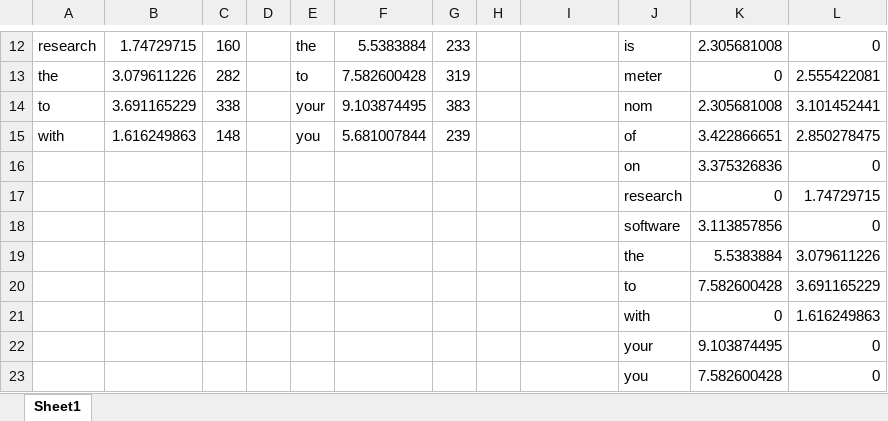
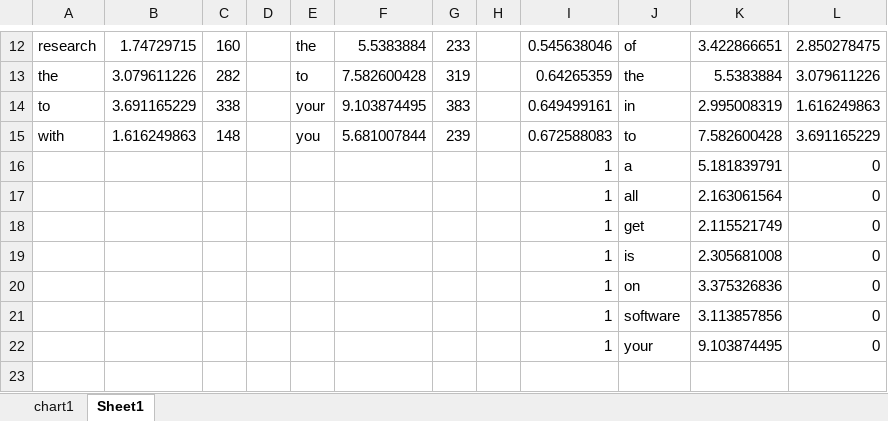
Before and after one commit to JohnTerragnoli/SPAM_filter, an Excel workbook: docs/freqs.xlsx, sheet Sheet1, drawn as a sheet; only a part is shown, gaps mark what is left out; values as stored, in another font and other column widths than the file's, no borders; charts and pictures not drawn; removed rows and columns are numbered as before the commit, all else as after; the diff covers the shown part only; the diff names each change by its address in the sheet, - before the commit and + after, or states it on an @@ line.

```diff
--- a/docs/freqs.xlsx (sheet Sheet1)
+++ b/docs/freqs.xlsx (sheet Sheet1)
+sheet tab: chart1
-I12: (empty)
+I12: 0.545638046
-J12: is
+J12: of
-K12: 2.305681008
+K12: 3.422866651
-L12: 0
+L12: 2.850278475
-I13: (empty)
+I13: 0.64265359
-J13: meter
+J13: the
-K13: 0
+K13: 5.5383884
-L13: 2.555422081
+L13: 3.079611226
-I14: (empty)
+I14: 0.649499161
-J14: nom
+J14: in
-K14: 2.305681008
+K14: 2.995008319
-L14: 3.101452441
+L14: 1.616249863
-I15: (empty)
+I15: 0.672588083
-J15: of
+J15: to
-K15: 3.422866651
+K15: 7.582600428
-L15: 2.850278475
+L15: 3.691165229
+row 16:  |  |  |  |  |  |  |  | 1 | a | 5.181839791 | 0
+row 17:  |  |  |  |  |  |  |  | 1 | all | 2.163061564 | 0
+row 18:  |  |  |  |  |  |  |  | 1 | get | 2.115521749 | 0
+row 19:  |  |  |  |  |  |  |  | 1 | is | 2.305681008 | 0
-I20: (empty)
+I20: 1
-row 17:  |  |  |  |  |  |  |  |  | research | 0 | 1.74729715
-I21: (empty)
+I21: 1
-row 19:  |  |  |  |  |  |  |  |  | the | 5.5383884 | 3.079611226
-row 20:  |  |  |  |  |  |  |  |  | to | 7.582600428 | 3.691165229
-row 21:  |  |  |  |  |  |  |  |  | with | 0 | 1.616249863
-I22: (empty)
+I22: 1
-row 23:  |  |  |  |  |  |  |  |  | you | 7.582600428 | 0
```
Also changed, not shown: 36 edited cells elsewhere in this sheet, charts or pictures, 1 other file.
